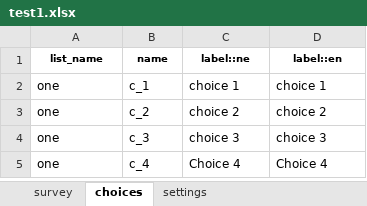
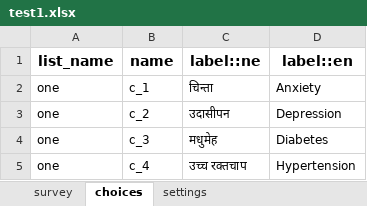
Before and after one commit to Raghavkarki/test-for-become-app-, an Excel workbook: forms/app/test1.xlsx, sheet choices, drawn as a sheet; values as stored, in another font and other column widths than the file's, no borders; the diff names each change by its address in the sheet, - before the commit and + after, or states it on an @@ line.

```diff
--- a/forms/app/test1.xlsx (sheet choices)
+++ b/forms/app/test1.xlsx (sheet choices)
@@ A1:D1 text size: larger @@
-C2 (label::ne): choice 1
+C2 (label::ne): चिन्ता
-D2 (label::en): choice 1
+D2 (label::en): Anxiety
-C3 (label::ne): choice 2
+C3 (label::ne): उदासीपन
-D3 (label::en): choice 2
+D3 (label::en): Depression
-C4 (label::ne): choice 3
+C4 (label::ne): मधुमेह
-D4 (label::en): choice 3
+D4 (label::en): Diabetes
-C5 (label::ne): Choice 4
+C5 (label::ne): उच्च रक्तचाप
-D5 (label::en): Choice 4
+D5 (label::en): Hypertension
```
Also changed, not shown: sheet survey, forms/app/test.xlsx, forms/app/test2.xlsx, 2 other files.
